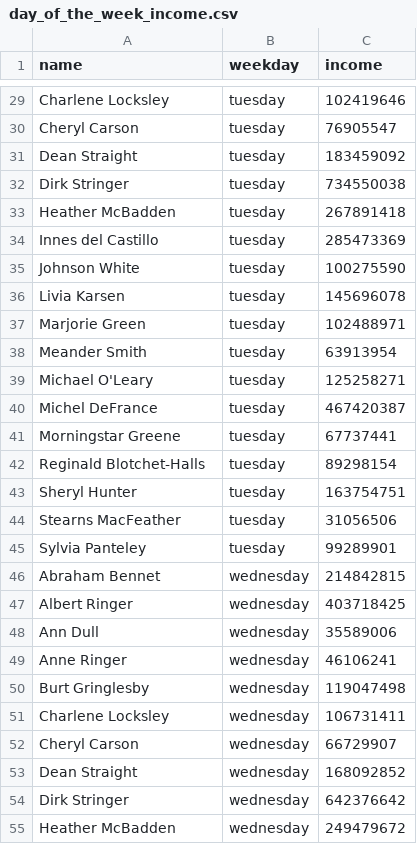
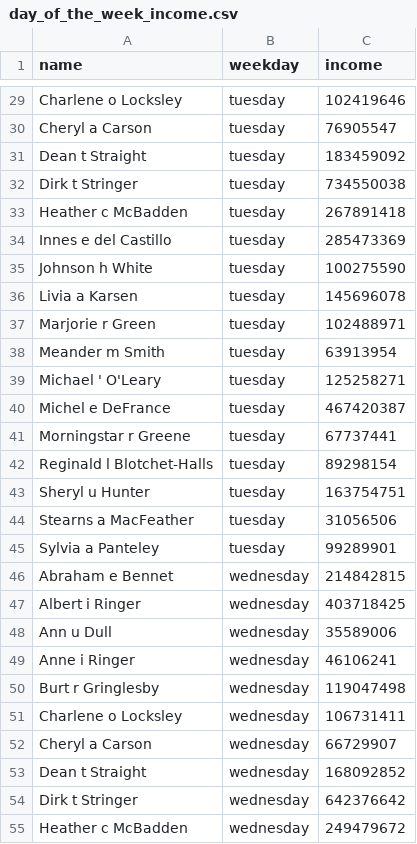
Before and after one commit to Shelizabett/data-analytics-project-92, a CSV file: day_of_the_week_income.csv, drawn as a sheet; only a part is shown, gaps mark what is left out; the diff covers the shown part only; the diff names each change by its address in the sheet, - before the commit and + after, or states it on an @@ line.

```diff
--- a/day_of_the_week_income.csv
+++ b/day_of_the_week_income.csv
-A29 (name): Charlene Locksley
+A29 (name): Charlene o Locksley
-A30 (name): Cheryl Carson
+A30 (name): Cheryl a Carson
-A31 (name): Dean Straight
+A31 (name): Dean t Straight
-A32 (name): Dirk Stringer
+A32 (name): Dirk t Stringer
-A33 (name): Heather McBadden
+A33 (name): Heather c McBadden
-A34 (name): Innes del Castillo
+A34 (name): Innes e del Castillo
-A35 (name): Johnson White
+A35 (name): Johnson h White
-A36 (name): Livia Karsen
+A36 (name): Livia a Karsen
-A37 (name): Marjorie Green
+A37 (name): Marjorie r Green
-A38 (name): Meander Smith
+A38 (name): Meander m Smith
-A39 (name): Michael O'Leary
+A39 (name): Michael ' O'Leary
-A40 (name): Michel DeFrance
+A40 (name): Michel e DeFrance
-A41 (name): Morningstar Greene
+A41 (name): Morningstar r Greene
-A42 (name): Reginald Blotchet-Halls
+A42 (name): Reginald l Blotchet-Halls
-A43 (name): Sheryl Hunter
+A43 (name): Sheryl u Hunter
-A44 (name): Stearns MacFeather
+A44 (name): Stearns a MacFeather
-A45 (name): Sylvia Panteley
+A45 (name): Sylvia a Panteley
-A46 (name): Abraham Bennet
+A46 (name): Abraham e Bennet
-A47 (name): Albert Ringer
+A47 (name): Albert i Ringer
-A48 (name): Ann Dull
+A48 (name): Ann u Dull
-A49 (name): Anne Ringer
+A49 (name): Anne i Ringer
-A50 (name): Burt Gringlesby
+A50 (name): Burt r Gringlesby
-A51 (name): Charlene Locksley
+A51 (name): Charlene o Locksley
-A52 (name): Cheryl Carson
+A52 (name): Cheryl a Carson
-A53 (name): Dean Straight
+A53 (name): Dean t Straight
-A54 (name): Dirk Stringer
+A54 (name): Dirk t Stringer
-A55 (name): Heather McBadden
+A55 (name): Heather c McBadden
```
Also changed, not shown: 127 edited cells elsewhere in this file, lowest_average_income.csv, top_10_total_income.csv, 4 other files.
